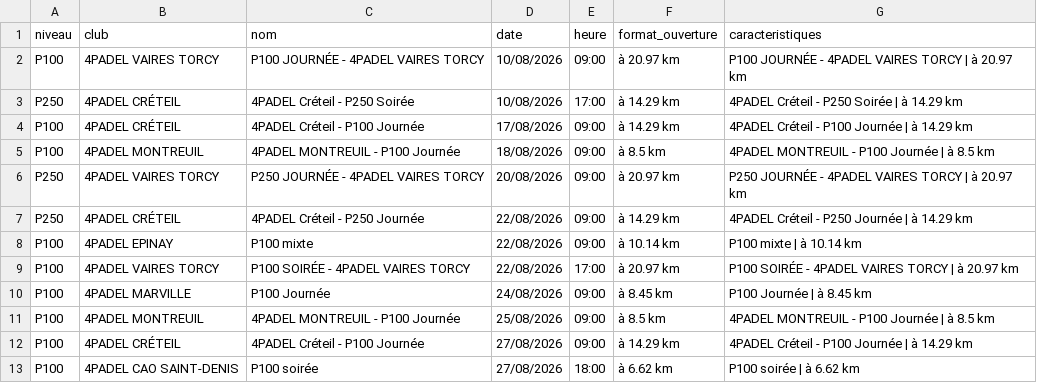
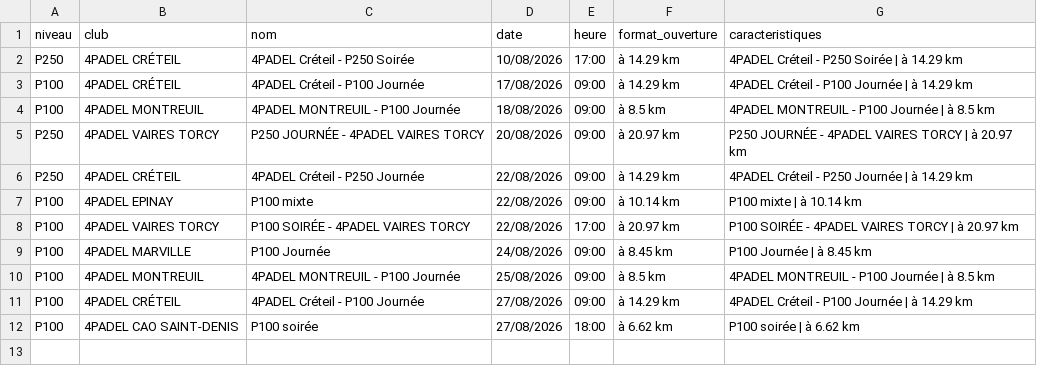
Before and after one commit to TheBigLouloup/Padel, a CSV file: tournois_4padel.csv, drawn as a sheet; the diff names each change by its address in the sheet, - before the commit and + after, or states it on an @@ line.

```diff
--- a/tournois_4padel.csv
+++ b/tournois_4padel.csv
-row 2: P100 | 4PADEL VAIRES TORCY | P100 JOURNÉE - 4PADEL VAIRES TORCY | 10/08/2026 | 09:00 | à 20.97 km | P100 JOURNÉE - 4PADEL VAIRES TORCY | à 20.97 km
```
